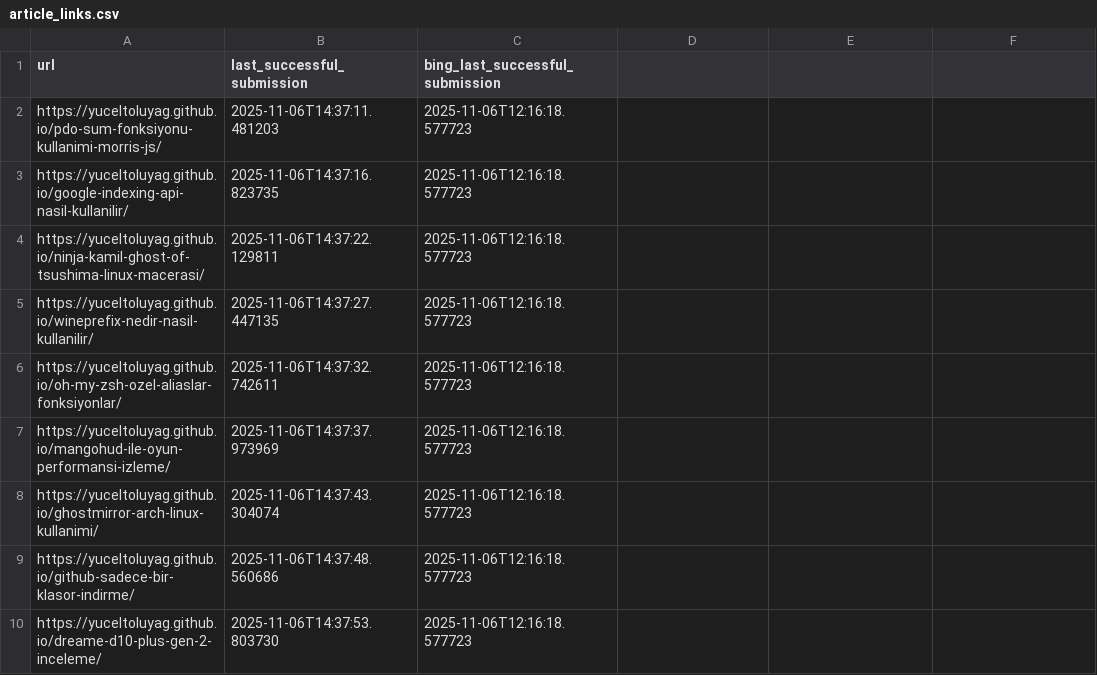
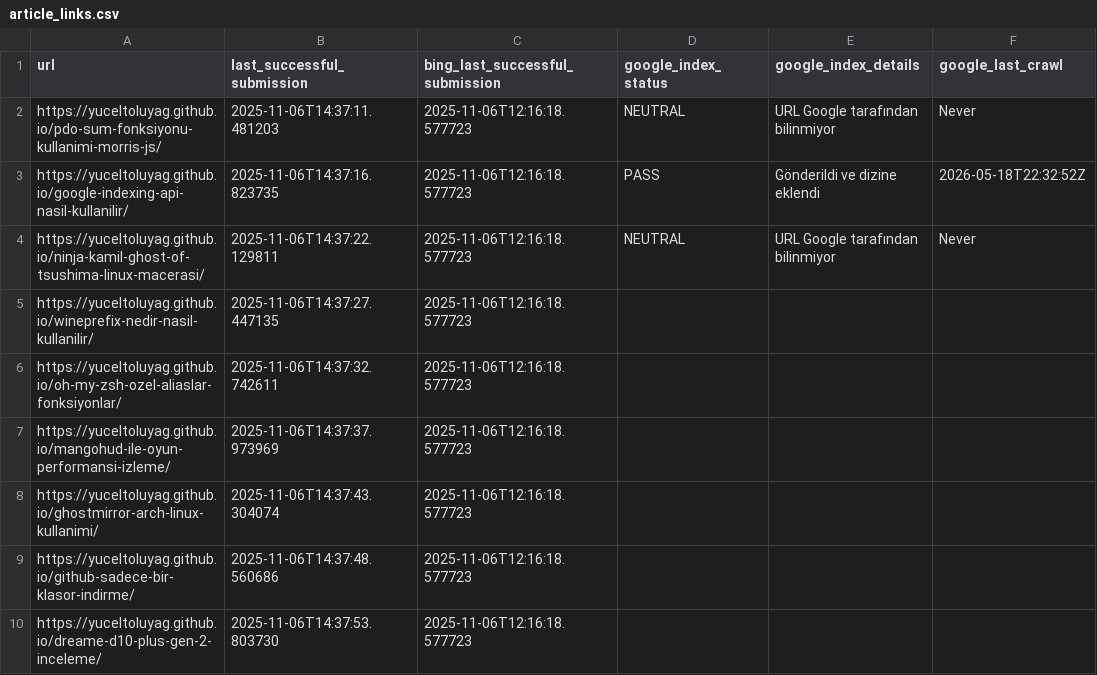
Before and after one commit to yuceltoluyag/google-indexing-tool, a CSV file: article_links.csv, drawn as a sheet; only a part is shown; the diff names each change by its address in the sheet, - before the commit and + after, or states it on an @@ line.

Commit message:
refactor: Consolidate indexing scripts into unified OOP CLI tool
- Migrate legacy scripts to a modular python package under src/indexing_tool/
- Implement configuration loading and validation using Pydantic settings schema
- Create Pydantic data model ArticleLink for tracking CSV rows with built-in status checks and cooldown logic
- Build separate clients for Google Search Console, Google Indexing, and Bing IndexNow APIs
- Add single CLI wrapper main.py supporting export, inspect, smart, and bing subcommands
- Install pydantic, ruff, and uv dependencies, updating requirements.txt
- Format and lint all package code using ruff
- Rewrite README.md to document a step-by-step workflow guide for beginners
- Delete obsolete legacy procedural scripts

```diff
--- a/article_links.csv
+++ b/article_links.csv
-D1: (empty)
+D1: google_index_status
-E1: (empty)
+E1: google_index_details
-F1: (empty)
+F1: google_last_crawl
-D2 (google_index_status): (empty)
+D2 (google_index_status): NEUTRAL
-E2 (google_index_details): (empty)
+E2 (google_index_details): URL Google tarafından bilinmiyor
-F2 (google_last_crawl): (empty)
+F2 (google_last_crawl): Never
-D3 (google_index_status): (empty)
+D3 (google_index_status): PASS
-E3 (google_index_details): (empty)
+E3 (google_index_details): Gönderildi ve dizine eklendi
-F3 (google_last_crawl): (empty)
+F3 (google_last_crawl): 2026-05-18T22:32:52Z
-D4 (google_index_status): (empty)
+D4 (google_index_status): NEUTRAL
-E4 (google_index_details): (empty)
+E4 (google_index_details): URL Google tarafından bilinmiyor
-F4 (google_last_crawl): (empty)
+F4 (google_last_crawl): Never
```
Also changed, not shown: 18 other files.
